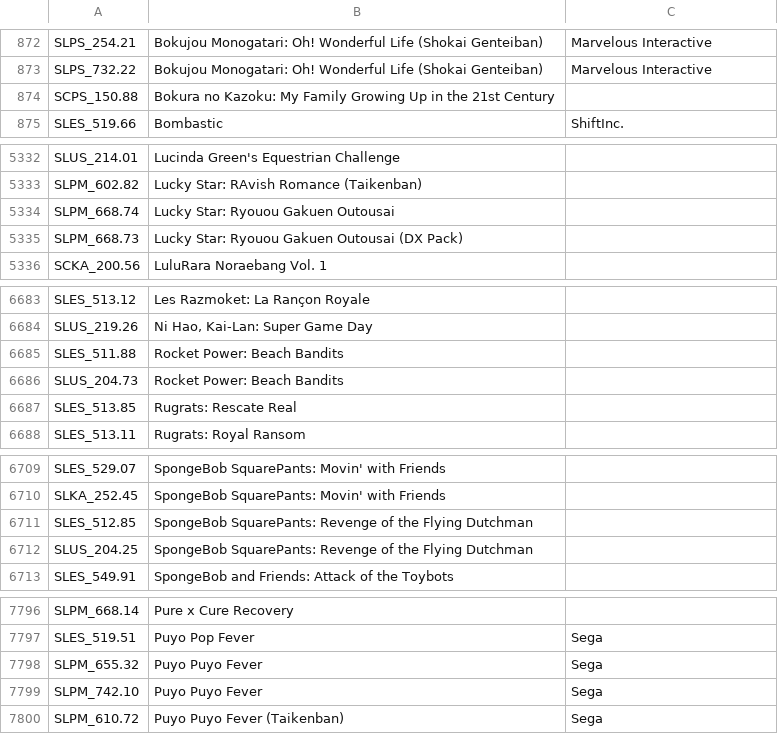
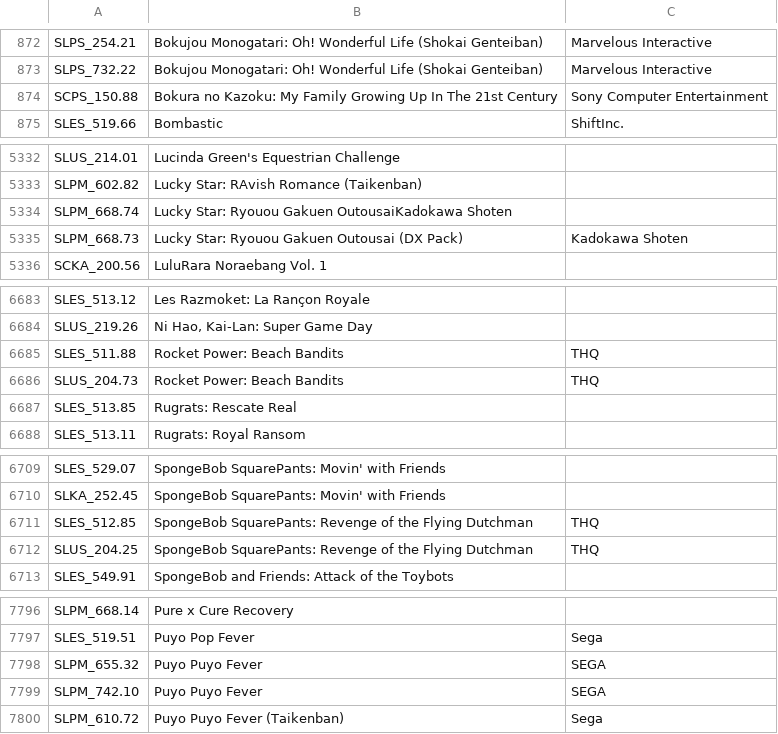
Before and after one commit to CosmicScale/PSBBN-Definitive-English-Patch, a CSV file: scripts/helper/TitlesDB_PS2_English.csv, drawn as a sheet; only a part is shown, gaps mark what is left out; the diff covers the shown part only.

```diff
--- a/scripts/helper/TitlesDB_PS2_English.csv
+++ b/scripts/helper/TitlesDB_PS2_English.csv
@@ -873,3 +873,3 @@ SLPS_254.21|Bokujou Monogatari: Oh! Wonderful Life (Shokai Genteiban)|Marvelous
 SLPS_732.22|Bokujou Monogatari: Oh! Wonderful Life (Shokai Genteiban)|Marvelous Interactive
-SCPS_150.88|Bokura no Kazoku: My Family Growing Up in the 21st Century|
+SCPS_150.88|Bokura no Kazoku: My Family Growing Up In The 21st Century|Sony Computer Entertainment
 SLES_519.66|Bombastic|ShiftInc.
@@ -5333,4 +5333,4 @@ SLUS_214.01|Lucinda Green's Equestrian Challenge|
 SLPM_602.82|Lucky Star: RAvish Romance (Taikenban)|
-SLPM_668.74|Lucky Star: Ryouou Gakuen Outousai|
-SLPM_668.73|Lucky Star: Ryouou Gakuen Outousai (DX Pack)|
+SLPM_668.74|Lucky Star: Ryouou Gakuen OutousaiKadokawa Shoten
+SLPM_668.73|Lucky Star: Ryouou Gakuen Outousai (DX Pack)|Kadokawa Shoten
 SCKA_200.56|LuluRara Noraebang Vol. 1|
@@ -6684,4 +6684,4 @@ SLES_513.12|Les Razmoket: La Rançon Royale|
 SLUS_219.26|Ni Hao, Kai-Lan: Super Game Day|
-SLES_511.88|Rocket Power: Beach Bandits|
-SLUS_204.73|Rocket Power: Beach Bandits|
+SLES_511.88|Rocket Power: Beach Bandits|THQ
+SLUS_204.73|Rocket Power: Beach Bandits|THQ
 SLES_513.85|Rugrats: Rescate Real|
@@ -6710,4 +6710,4 @@ SLES_529.07|SpongeBob SquarePants: Movin' with Friends|
 SLKA_252.45|SpongeBob SquarePants: Movin' with Friends|
-SLES_512.85|SpongeBob SquarePants: Revenge of the Flying Dutchman|
-SLUS_204.25|SpongeBob SquarePants: Revenge of the Flying Dutchman|
+SLES_512.85|SpongeBob SquarePants: Revenge of the Flying Dutchman|THQ
+SLUS_204.25|SpongeBob SquarePants: Revenge of the Flying Dutchman|THQ
 SLES_549.91|SpongeBob and Friends: Attack of the Toybots|
@@ -7797,4 +7797,4 @@ SLPM_668.14|Pure x Cure Recovery|
 SLES_519.51|Puyo Pop Fever|Sega
-SLPM_655.32|Puyo Puyo Fever|Sega
-SLPM_742.10|Puyo Puyo Fever|Sega
+SLPM_655.32|Puyo Puyo Fever|SEGA
+SLPM_742.10|Puyo Puyo Fever|SEGA
 SLPM_610.72|Puyo Puyo Fever (Taikenban)|Sega
```
Also changed, not shown: 56 edited cells elsewhere in this file.
